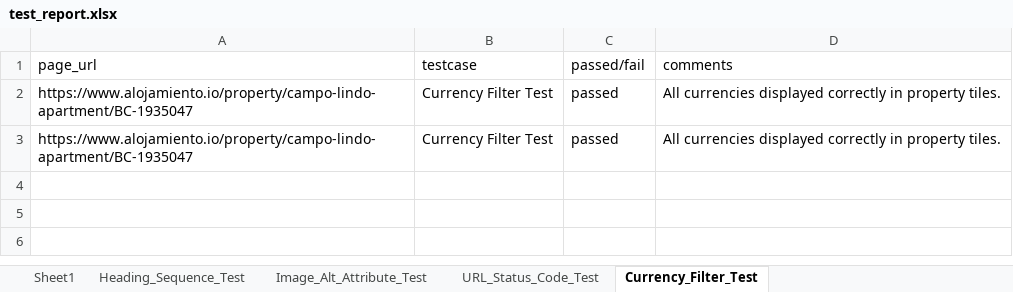
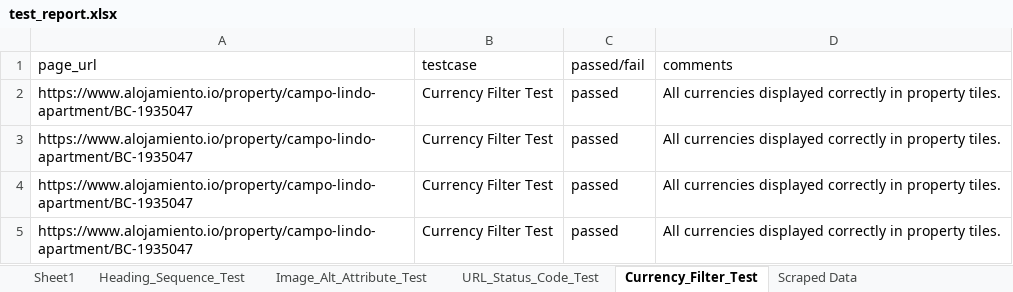
Before and after one commit to Muntasir-Ayan/selenium-assignment, an Excel workbook: test_report.xlsx, sheet Currency_Filter_Test, drawn as a sheet; values as stored, in another font and other column widths than the file's, no borders; the diff names each change by its address in the sheet, - before the commit and + after, or states it on an @@ line.

```diff
--- a/test_report.xlsx (sheet Currency_Filter_Test)
+++ b/test_report.xlsx (sheet Currency_Filter_Test)
+sheet tab: Scraped Data
+row 4: https://www.alojamiento.io/property/campo-lindo-apartment/BC-1935047 | Currency Filter Test | passed | All currencies displayed correctly in property tiles.
+row 5: https://www.alojamiento.io/property/campo-lindo-apartment/BC-1935047 | Currency Filter Test | passed | All currencies displayed correctly in property tiles.
```
Also changed, not shown: 3 other files.
